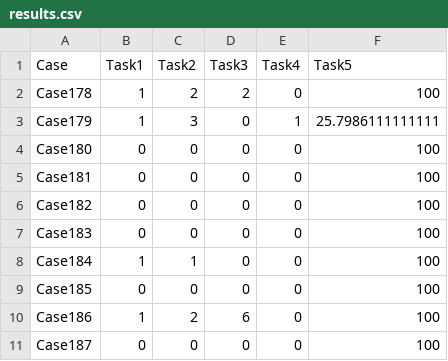
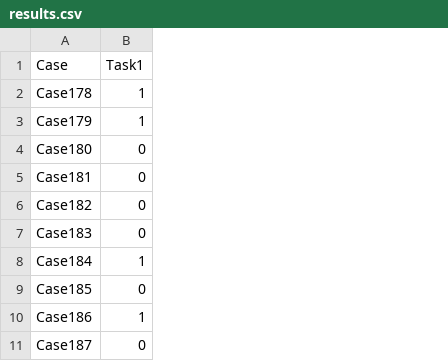
Before and after one commit to diegosantarelli/PHMAP_23, a CSV file: results.csv, drawn as a sheet; only a part is shown; the diff names each change by its address in the sheet, - before the commit and + after, or states it on an @@ line.

```diff
--- a/results.csv
+++ b/results.csv
-column C (Task2), rows 2-11: 2 | 3 | 0 | 0 | 0 | 0 | 1 | 0 | 2 | 0
-column D (Task3), rows 2-11: 2 | 0 | 0 | 0 | 0 | 0 | 0 | 0 | 6 | 0
-column E (Task4), rows 2-11: 0 | 1 | 0 | 0 | 0 | 0 | 0 | 0 | 0 | 0
-column F (Task5), rows 2-11: 100 | 25.7986111111111 | 100 | 100 | 100 | 100 | 100 | 100 | 100 | 100
```
Also changed, not shown: 6 other files.
